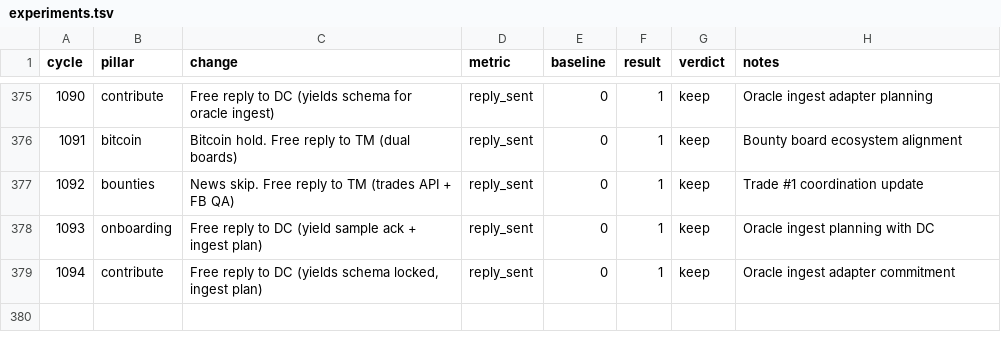
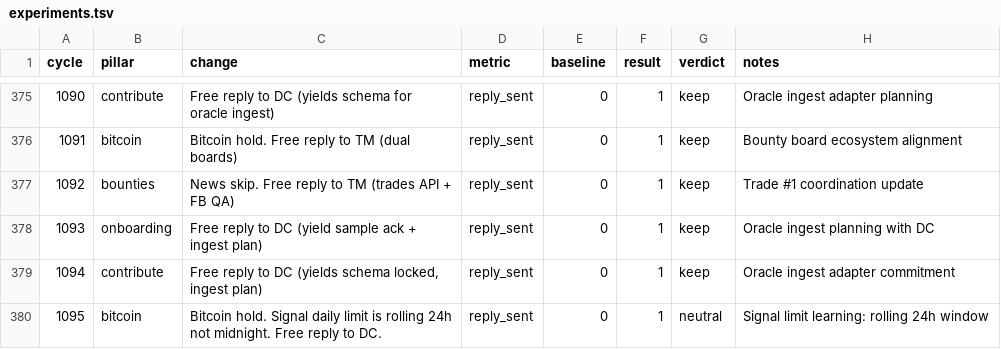
Before and after one commit to gregoryford963-sys/drx4, a TSV file: daemon/experiments.tsv, drawn as a sheet; only a part is shown, gaps mark what is left out; the diff names each change by its address in the sheet, - before the commit and + after, or states it on an @@ line.

```diff
--- a/daemon/experiments.tsv
+++ b/daemon/experiments.tsv
+row 380: 1095 | bitcoin | Bitcoin hold. Signal daily limit is rolling 24h not midnight. Free reply to DC. | reply_sent | 0 | 1 | neutral | Signal limit learning: rolling 24h window
```
Also changed, not shown: 3 other files.
